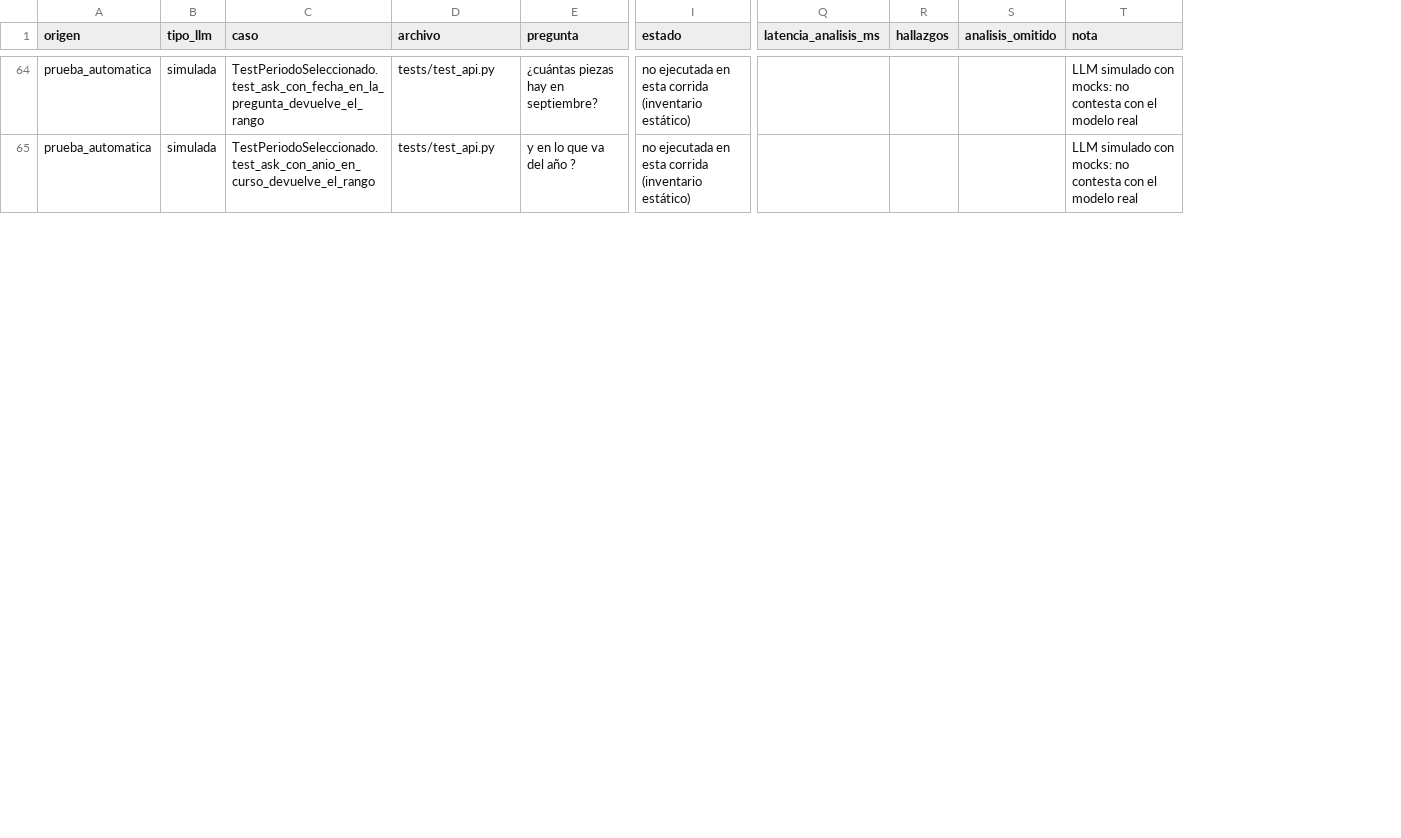
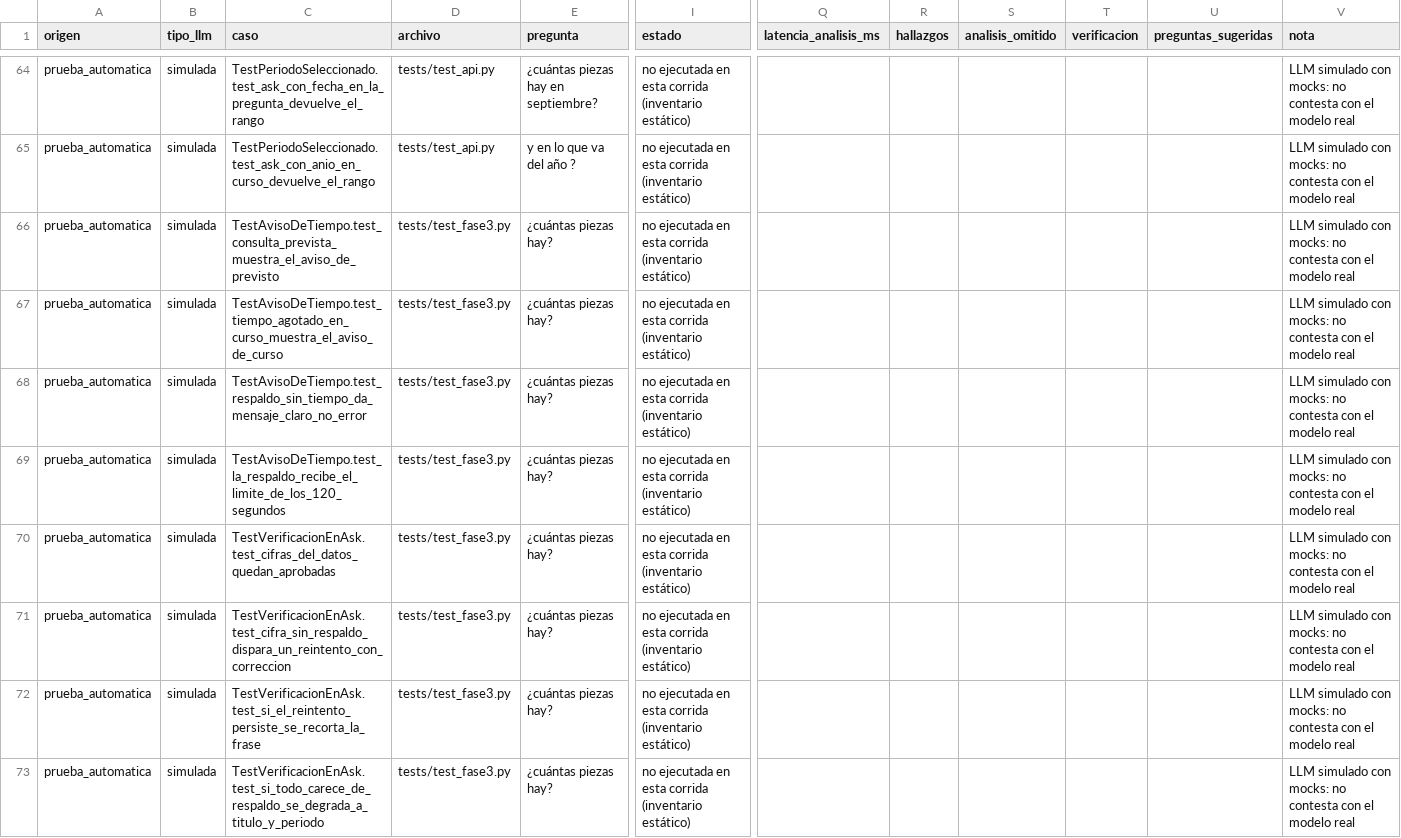
Before and after one commit to jaimeivan/fc-molduplastic-frappe-ia, a CSV file: evidencia/pruebas_asistente.csv, drawn as a sheet; only a part is shown, gaps mark what is left out; rows hold the shown columns only; the diff covers the shown part only; the diff names each change by its address in the sheet, - before the commit and + after, or states it on an @@ line.

```diff
--- a/evidencia/pruebas_asistente.csv
+++ b/evidencia/pruebas_asistente.csv
+column T (verificacion), empty
+column U (preguntas_sugeridas), empty
+row 66: prueba_automatica | simulada | TestAvisoDeTiempo.test_consulta_prevista_muestra_el_aviso_de_previsto | tests/test_fase3.py | ¿cuántas piezas hay? | no ejecutada en esta corrida (inventario estático) |  |  |  |  |  | LLM simulado con mocks: no contesta con el modelo real
+row 67: prueba_automatica | simulada | TestAvisoDeTiempo.test_tiempo_agotado_en_curso_muestra_el_aviso_de_curso | tests/test_fase3.py | ¿cuántas piezas hay? | no ejecutada en esta corrida (inventario estático) |  |  |  |  |  | LLM simulado con mocks: no contesta con el modelo real
+row 68: prueba_automatica | simulada | TestAvisoDeTiempo.test_respaldo_sin_tiempo_da_mensaje_claro_no_error | tests/test_fase3.py | ¿cuántas piezas hay? | no ejecutada en esta corrida (inventario estático) |  |  |  |  |  | LLM simulado con mocks: no contesta con el modelo real
+row 69: prueba_automatica | simulada | TestAvisoDeTiempo.test_la_respaldo_recibe_el_limite_de_los_120_segundos | tests/test_fase3.py | ¿cuántas piezas hay? | no ejecutada en esta corrida (inventario estático) |  |  |  |  |  | LLM simulado con mocks: no contesta con el modelo real
+row 70: prueba_automatica | simulada | TestVerificacionEnAsk.test_cifras_del_datos_quedan_aprobadas | tests/test_fase3.py | ¿cuántas piezas hay? | no ejecutada en esta corrida (inventario estático) |  |  |  |  |  | LLM simulado con mocks: no contesta con el modelo real
+row 71: prueba_automatica | simulada | TestVerificacionEnAsk.test_cifra_sin_respaldo_dispara_un_reintento_con_correccion | tests/test_fase3.py | ¿cuántas piezas hay? | no ejecutada en esta corrida (inventario estático) |  |  |  |  |  | LLM simulado con mocks: no contesta con el modelo real
+row 72: prueba_automatica | simulada | TestVerificacionEnAsk.test_si_el_reintento_persiste_se_recorta_la_frase | tests/test_fase3.py | ¿cuántas piezas hay? | no ejecutada en esta corrida (inventario estático) |  |  |  |  |  | LLM simulado con mocks: no contesta con el modelo real
+row 73: prueba_automatica | simulada | TestVerificacionEnAsk.test_si_todo_carece_de_respaldo_se_degrada_a_titulo_y_periodo | tests/test_fase3.py | ¿cuántas piezas hay? | no ejecutada en esta corrida (inventario estático) |  |  |  |  |  | LLM simulado con mocks: no contesta con el modelo real
```
Also changed, not shown: 8 added rows, 1 removed row and 42 edited cells elsewhere in this file, evidencia/pruebas_ejecutadas.csv, 20 other files.
